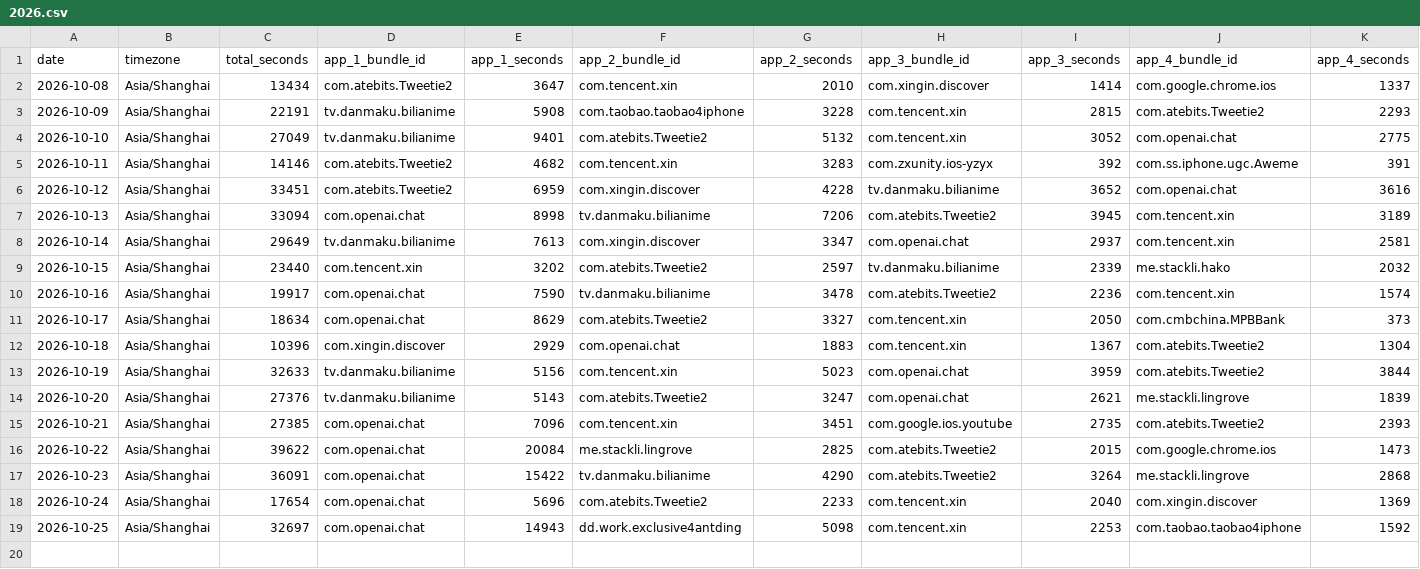
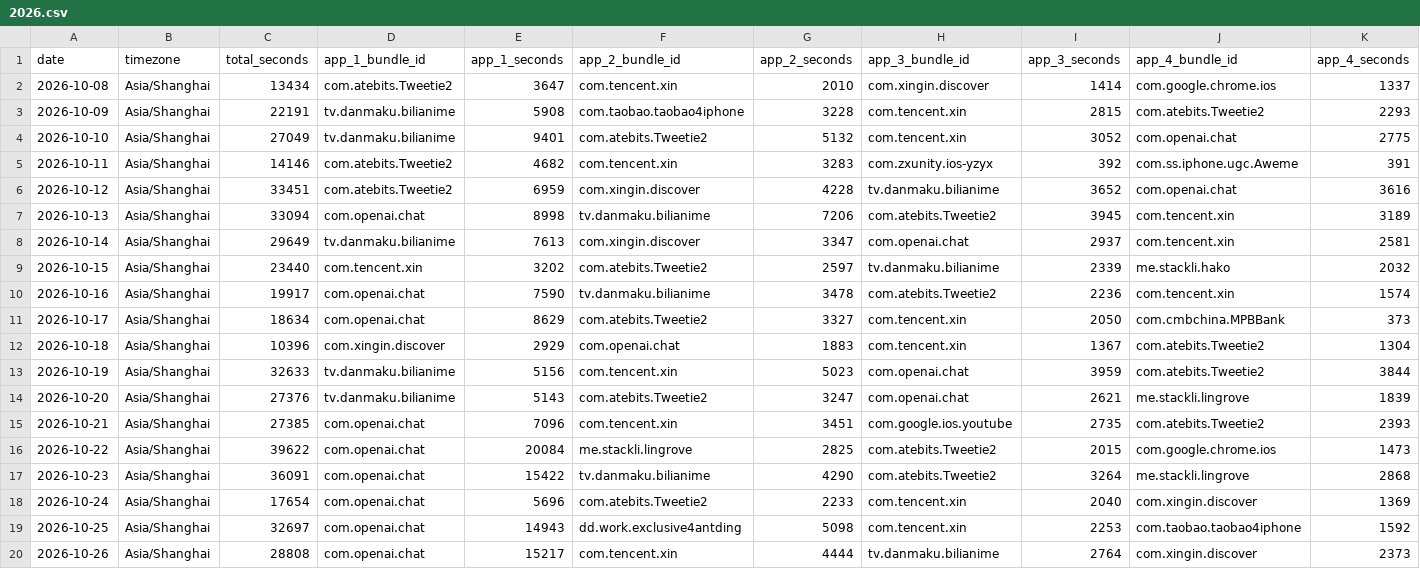
Before and after one commit to stacklix/storage, a CSV file: data/screen-time/2026.csv, drawn as a sheet; only a part is shown; rows hold the shown columns only; the diff names each change by its address in the sheet, - before the commit and + after, or states it on an @@ line.

Commit message:
Update screen-time: 2026-10-26
Add missing dates: 2026-10-26

```diff
--- a/data/screen-time/2026.csv
+++ b/data/screen-time/2026.csv
+row 20: 2026-10-26 | Asia/Shanghai | 28808 | com.openai.chat | 15217 | com.tencent.xin | 4444 | tv.danmaku.bilianime | 2764 | com.xingin.discover | 2373
```
